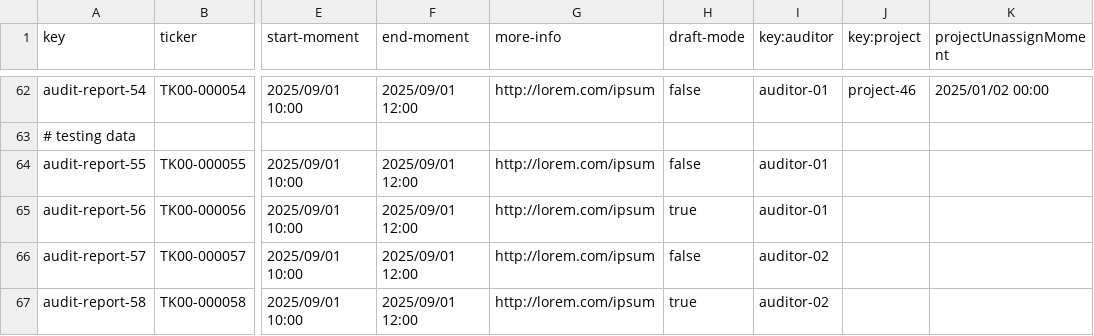
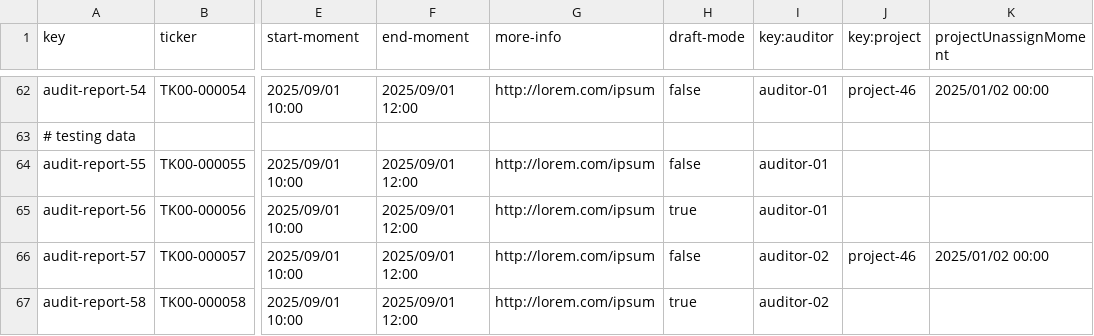
Before and after one commit to MML9796/Acme-Starters-B, a CSV file: src/main/resources/WEB-INF/data/sample/batch-01/audit-report.csv, drawn as a sheet; only a part is shown, gaps mark what is left out; the diff names each change by its address in the sheet, - before the commit and + after, or states it on an @@ line.

```diff
--- a/src/main/resources/WEB-INF/data/sample/batch-01/audit-report.csv
+++ b/src/main/resources/WEB-INF/data/sample/batch-01/audit-report.csv
-J66 (key:project): (empty)
+J66 (key:project): project-46
-K66 (projectUnassignMoment): (empty)
+K66 (projectUnassignMoment): 2025/01/02 00:00
```
Also changed, not shown: src/main/resources/WEB-INF/data/sample/batch-01/invention.csv, src/main/resources/WEB-INF/data/sample/batch-01/member-project.csv, 24 other files.
